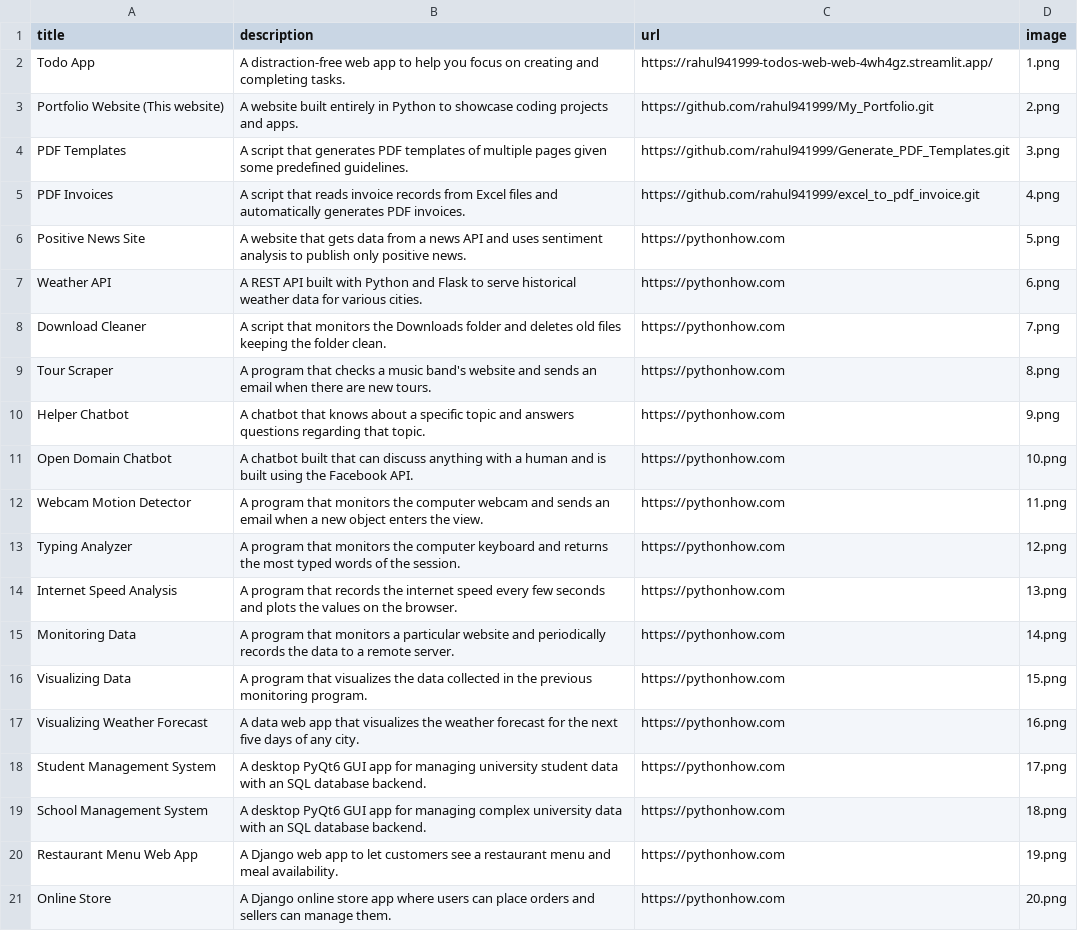
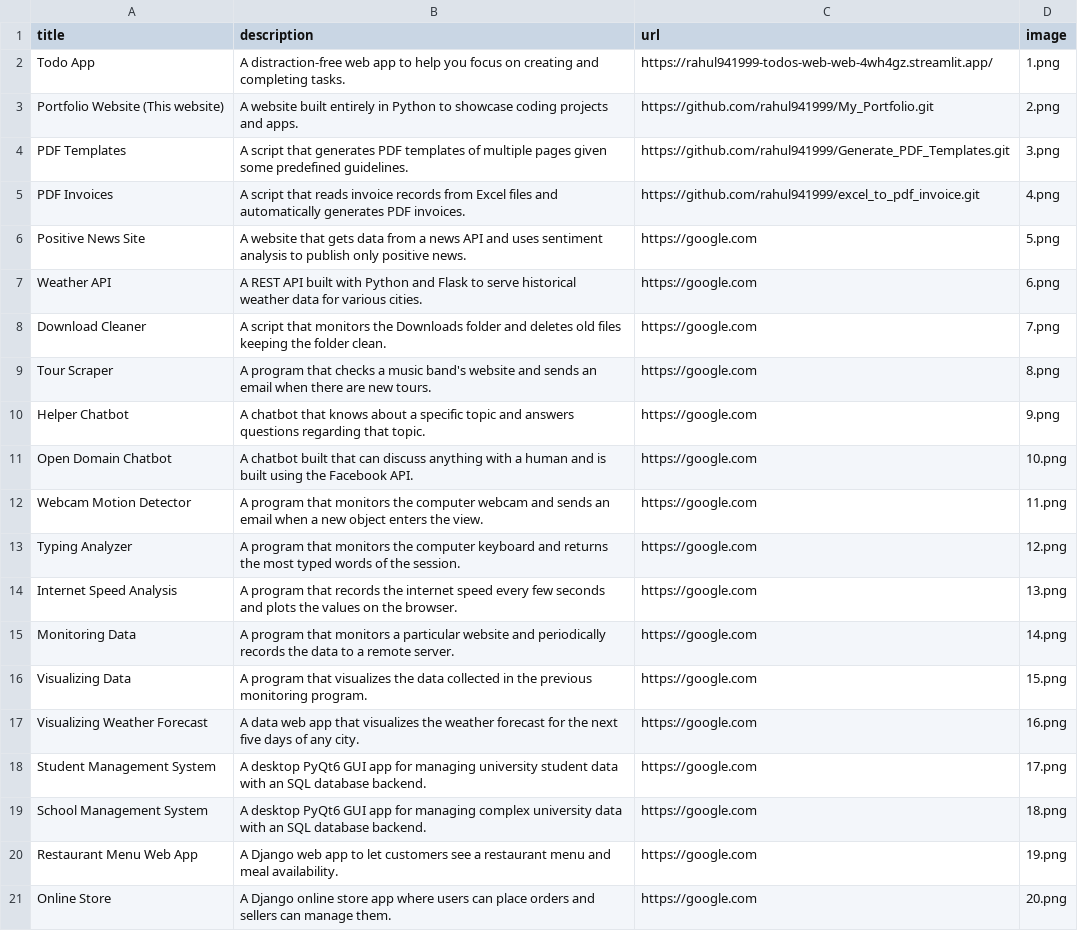
Before and after one commit to rahul941999/My_Portfolio, a CSV file: data.csv, drawn as a sheet.

Commit message:
Update data.csv

```diff
--- a/data.csv
+++ b/data.csv
@@ -5,17 +5,17 @@ PDF Templates,A script that generates PDF templates of multiple pages given some
 PDF Invoices,A script that reads invoice records from Excel files and automatically generates PDF invoices.,https://github.com/rahul941999/excel_to_pdf_invoice.git,4.png
-Positive News Site,A website that gets data from a news API and uses sentiment analysis to publish only positive news.,https://pythonhow.com,5.png
-Weather API,A REST API built with Python and Flask to serve historical weather data for various cities.,https://pythonhow.com,6.png
-Download Cleaner,A script that monitors the Downloads folder and deletes old files keeping the folder clean.,https://pythonhow.com,7.png
-Tour Scraper,A program that checks a music band's website and sends an email when there are new tours.,https://pythonhow.com,8.png
-Helper Chatbot,A chatbot that knows about a specific topic and answers questions regarding that topic.,https://pythonhow.com,9.png
-Open Domain Chatbot,A chatbot built that can discuss anything with a human and is built using the Facebook API.,https://pythonhow.com,10.png
-Webcam Motion Detector,A program that monitors the computer webcam and sends an email when a new object enters the view.,https://pythonhow.com,11.png
-Typing Analyzer,A program that monitors the computer keyboard and returns the most typed words of the session.,https://pythonhow.com,12.png
-Internet Speed Analysis,A program that records the internet speed every few seconds and plots the values on the browser.,https://pythonhow.com,13.png
-Monitoring Data,A program that monitors a particular website and periodically records the data to a remote server.,https://pythonhow.com,14.png
-Visualizing Data,A program that visualizes the data collected in the previous monitoring program. ,https://pythonhow.com,15.png
-Visualizing Weather Forecast,A data web app that visualizes the weather forecast for the next five days of any city.,https://pythonhow.com,16.png
-Student Management System,A desktop PyQt6 GUI app for managing university student data with an SQL database backend.,https://pythonhow.com,17.png
-School Management System,A desktop PyQt6 GUI app for managing complex university data with an SQL database backend.,https://pythonhow.com,18.png
-Restaurant Menu Web App,A Django web app to let customers see a restaurant menu and meal availability.,https://pythonhow.com,19.png
-Online Store,A Django online store app where users can place orders and sellers can manage them.,https://pythonhow.com,20.png
+Positive News Site,A website that gets data from a news API and uses sentiment analysis to publish only positive news.,https://google.com,5.png
+Weather API,A REST API built with Python and Flask to serve historical weather data for various cities.,https://google.com,6.png
+Download Cleaner,A script that monitors the Downloads folder and deletes old files keeping the folder clean.,https://google.com,7.png
+Tour Scraper,A program that checks a music band's website and sends an email when there are new tours.,https://google.com,8.png
+Helper Chatbot,A chatbot that knows about a specific topic and answers questions regarding that topic.,https://google.com,9.png
+Open Domain Chatbot,A chatbot built that can discuss anything with a human and is built using the Facebook API.,https://google.com,10.png
+Webcam Motion Detector,A program that monitors the computer webcam and sends an email when a new object enters the view.,https://google.com,11.png
+Typing Analyzer,A program that monitors the computer keyboard and returns the most typed words of the session.,https://google.com,12.png
+Internet Speed Analysis,A program that records the internet speed every few seconds and plots the values on the browser.,https://google.com,13.png
+Monitoring Data,A program that monitors a particular website and periodically records the data to a remote server.,https://google.com,14.png
+Visualizing Data,A program that visualizes the data collected in the previous monitoring program. ,https://google.com,15.png
+Visualizing Weather Forecast,A data web app that visualizes the weather forecast for the next five days of any city.,https://google.com,16.png
+Student Management System,A desktop PyQt6 GUI app for managing university student data with an SQL database backend.,https://google.com,17.png
+School Management System,A desktop PyQt6 GUI app for managing complex university data with an SQL database backend.,https://google.com,18.png
+Restaurant Menu Web App,A Django web app to let customers see a restaurant menu and meal availability.,https://google.com,19.png
+Online Store,A Django online store app where users can place orders and sellers can manage them.,https://google.com,20.png
```
